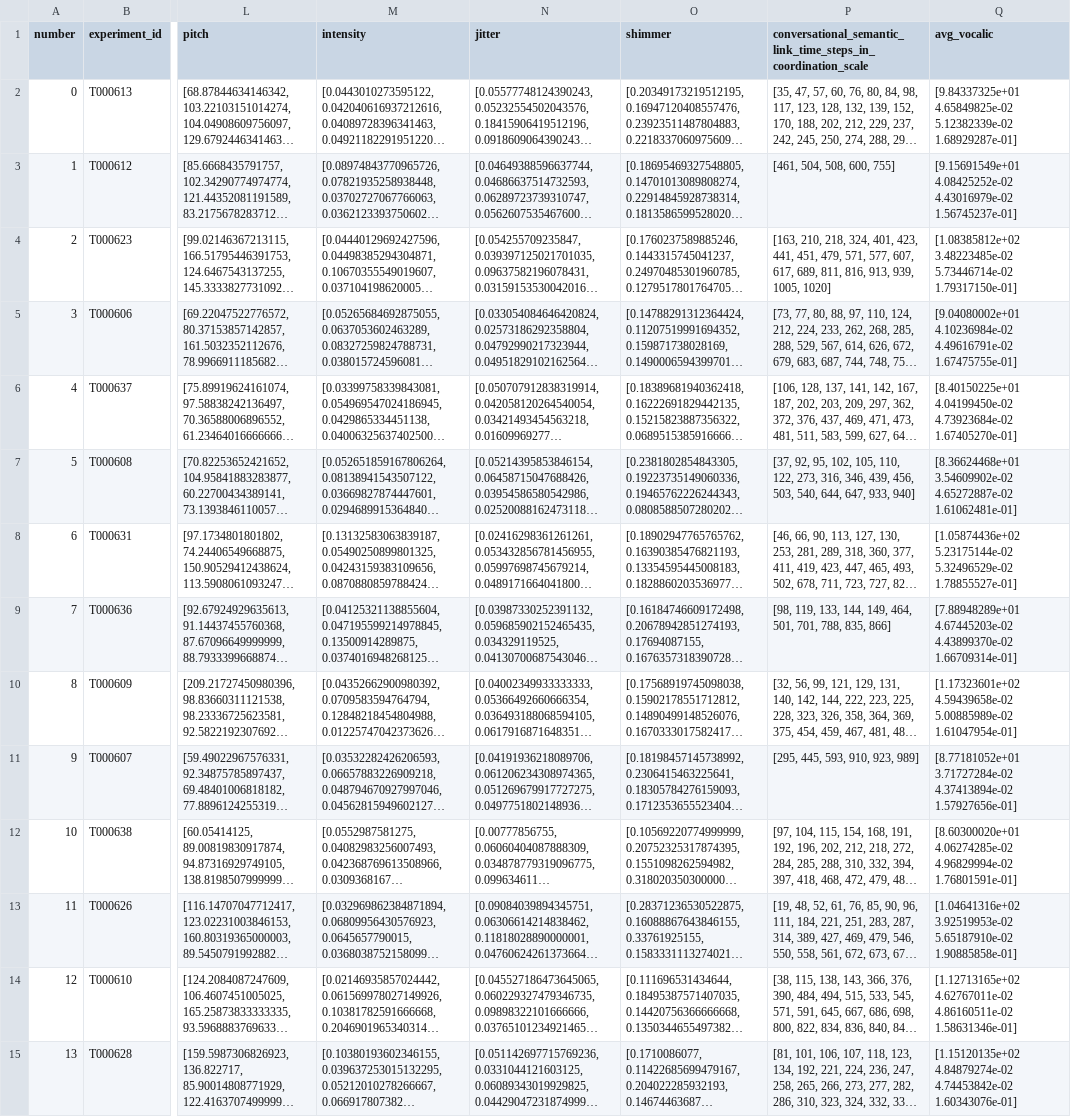
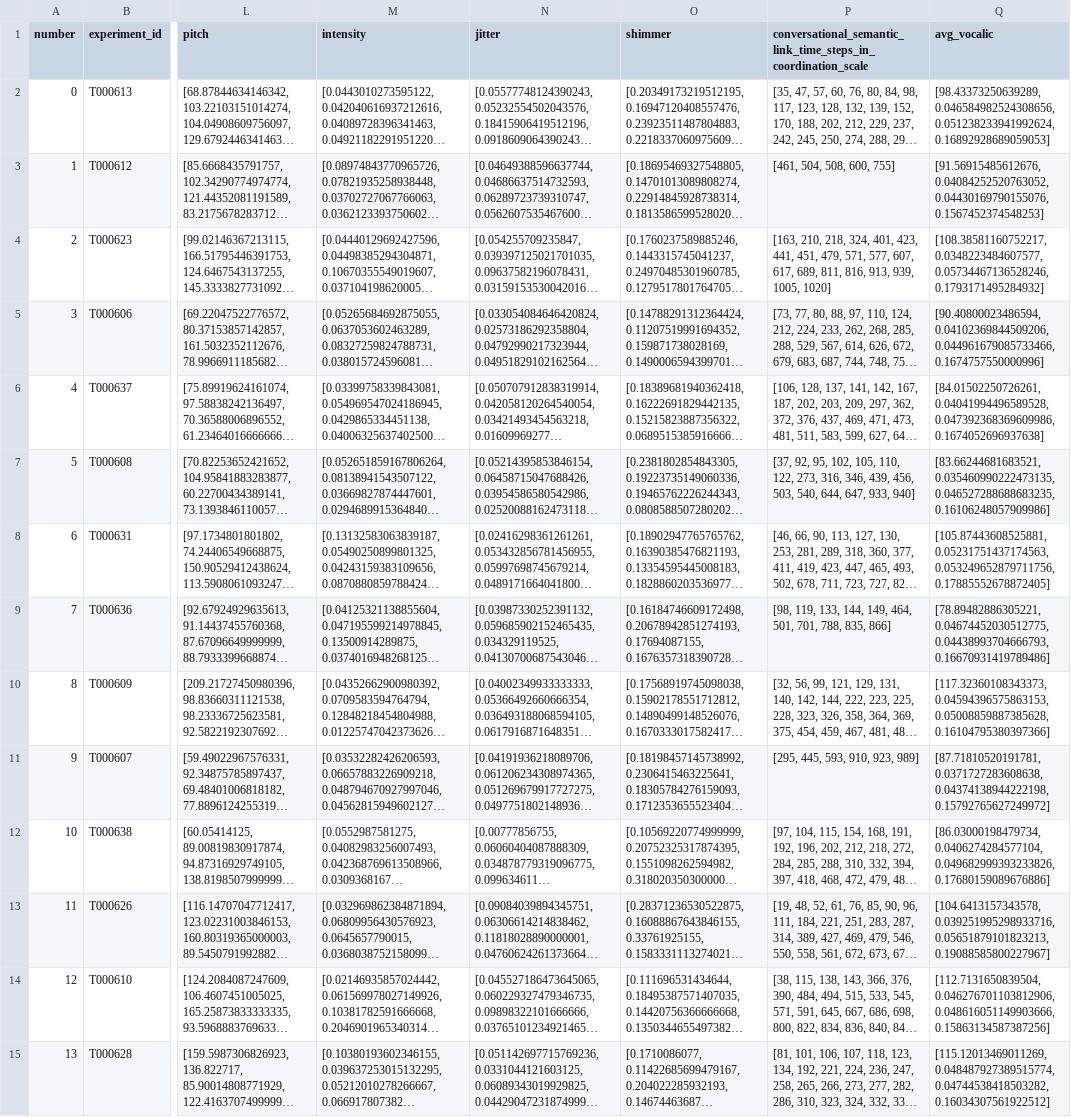
Before and after one commit to paulosoaresua/tomcat-coordination_analysis, a CSV file: data/asist_data.csv, drawn as a sheet; only a part is shown, gaps mark what is left out; long unchanged cells end in …; the diff covers the shown part only; the diff names each change by its address in the sheet, - before the commit and + after, or states it on an @@ line.

```diff
--- a/data/asist_data.csv
+++ b/data/asist_data.csv
-Q2 (avg_vocalic): [9.84337325e+01 4.65849825e-02 5.12382339e-02 1.68929287e-01]
+Q2 (avg_vocalic): [98.43373250639289, 0.046584982524308656, 0.051238233941992624, 0.16892928689059053]
-Q3 (avg_vocalic): [9.15691549e+01 4.08425252e-02 4.43016979e-02 1.56745237e-01]
+Q3 (avg_vocalic): [91.56915485612676, 0.04084252520763052, 0.04430169790155076, 0.1567452374548253]
-Q4 (avg_vocalic): [1.08385812e+02 3.48223485e-02 5.73446714e-02 1.79317150e-01]
+Q4 (avg_vocalic): [108.38581160752217, 0.0348223484607577, 0.05734467136528246, 0.1793171495284932]
-Q5 (avg_vocalic): [9.04080002e+01 4.10236984e-02 4.49616791e-02 1.67475755e-01]
+Q5 (avg_vocalic): [90.40800023486594, 0.04102369844509206, 0.044961679085733466, 0.1674757550000996]
-Q6 (avg_vocalic): [8.40150225e+01 4.04199450e-02 4.73923684e-02 1.67405270e-01]
+Q6 (avg_vocalic): [84.01502250726261, 0.04041994496589528, 0.047392368369609986, 0.1674052696937638]
-Q7 (avg_vocalic): [8.36624468e+01 3.54609902e-02 4.65272887e-02 1.61062481e-01]
+Q7 (avg_vocalic): [83.66244681683521, 0.035460990222473135, 0.046527288688683235, 0.16106248057909986]
-Q8 (avg_vocalic): [1.05874436e+02 5.23175144e-02 5.32496529e-02 1.78855527e-01]
+Q8 (avg_vocalic): [105.87443608525881, 0.05231751437174563, 0.053249652879711756, 0.17885552678872405]
-Q9 (avg_vocalic): [7.88948289e+01 4.67445203e-02 4.43899370e-02 1.66709314e-01]
+Q9 (avg_vocalic): [78.89482886305221, 0.04674452030512775, 0.04438993704666793, 0.16670931419789486]
-Q10 (avg_vocalic): [1.17323601e+02 4.59439658e-02 5.00885989e-02 1.61047954e-01]
+Q10 (avg_vocalic): [117.32360108343373, 0.04594396575863153, 0.05008859887385628, 0.16104795380397366]
-Q11 (avg_vocalic): [8.77181052e+01 3.71727284e-02 4.37413894e-02 1.57927656e-01]
+Q11 (avg_vocalic): [87.71810520191781, 0.0371727283608638, 0.04374138944222198, 0.15792765627249972]
-Q12 (avg_vocalic): [8.60300020e+01 4.06274285e-02 4.96829994e-02 1.76801591e-01]
+Q12 (avg_vocalic): [86.03000198479734, 0.0406274284577104, 0.049682999393233826, 0.17680159089676886]
-Q13 (avg_vocalic): [1.04641316e+02 3.92519953e-02 5.65187910e-02 1.90885858e-01]
+Q13 (avg_vocalic): [104.6413157343578, 0.039251995298933716, 0.05651879101823213, 0.19088585800227967]
-Q14 (avg_vocalic): [1.12713165e+02 4.62767011e-02 4.86160511e-02 1.58631346e-01]
+Q14 (avg_vocalic): [112.7131650839504, 0.046276701103812906, 0.048616051149903666, 0.15863134587387256]
-Q15 (avg_vocalic): [1.15120135e+02 4.84879274e-02 4.74453842e-02 1.60343076e-01]
+Q15 (avg_vocalic): [115.12013469011269, 0.048487927389515774, 0.04744538418503282, 0.16034307561922512]
```
Also changed, not shown: 35 edited cells elsewhere in this file, data/asist_data_unconcat.csv, data/tomcat_data.csv, 1 other file.
